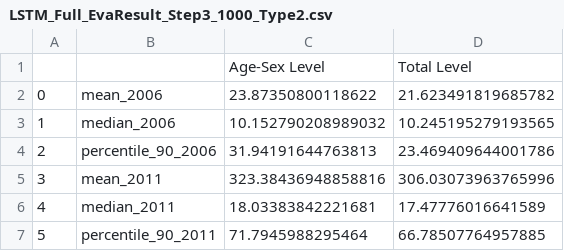
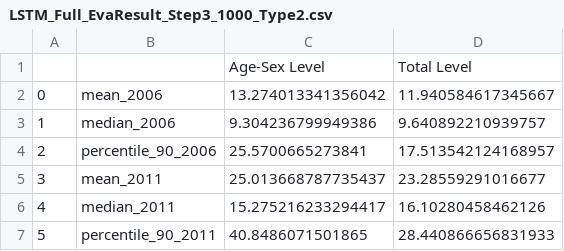
Before and after one commit to RelaxZhang/Data-Science-Project, a CSV file: Data/Evaluation/LSTM_Full_EvaResult_Step3_1000_Type2.csv, drawn as a sheet.

Commit message:
step 3 Type 2 update

```diff
--- a/Data/Evaluation/LSTM_Full_EvaResult_Step3_1000_Type2.csv
+++ b/Data/Evaluation/LSTM_Full_EvaResult_Step3_1000_Type2.csv
@@ -1,7 +1,7 @@
 ,,Age-Sex Level,Total Level
-0,mean_2006,23.87350800118622,21.623491819685782
-1,median_2006,10.152790208989032,10.245195279193565
-2,percentile_90_2006,31.94191644763813,23.469409644001786
-3,mean_2011,323.38436948858816,306.03073963765996
-4,median_2011,18.03383842221681,17.47776016641589
-5,percentile_90_2011,71.7945988295464,66.78507764957885
+0,mean_2006,13.274013341356042,11.940584617345667
+1,median_2006,9.304236799949386,9.640892210939757
+2,percentile_90_2006,25.5700665273841,17.513542124168957
+3,mean_2011,25.013668787735437,23.28559291016677
+4,median_2011,15.275216233294417,16.10280458462126
+5,percentile_90_2011,40.8486071501865,28.440866656831933
```
Also changed, not shown: 3 other files.
